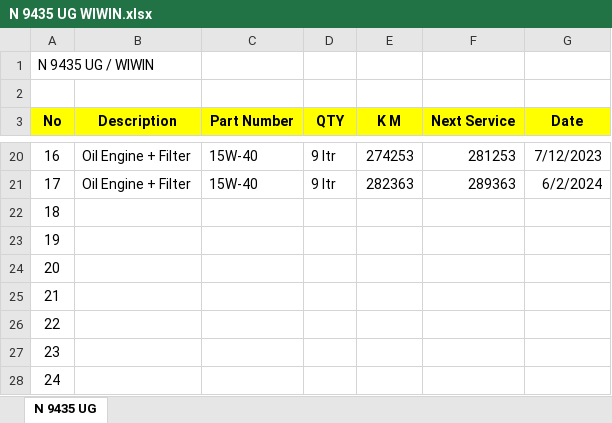
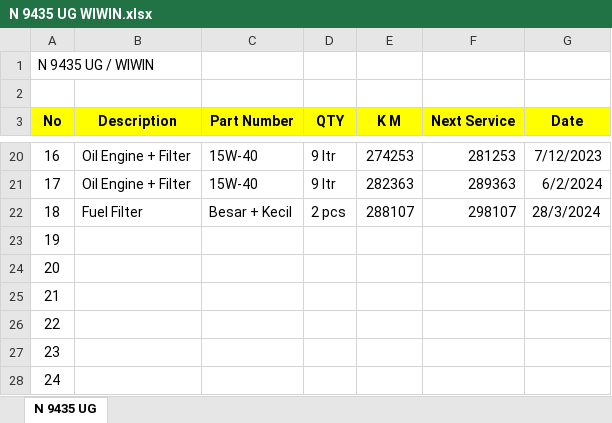
Before and after one commit to ungguljayabeton/Pergantian-Ban-Service-Kendaraan, an Excel workbook: N 9435 UG WIWIN.xlsx, sheet N 9435 UG, drawn as a sheet; only a part is shown, gaps mark what is left out; values as stored, in another font and other column widths than the file's, no borders; the diff names each change by its address in the sheet, - before the commit and + after, or states it on an @@ line.

Commit message:
Update Pergantian Ban & Service Kendaraan
28/03/2024 15:45

```diff
--- a/N 9435 UG WIWIN.xlsx (sheet N 9435 UG)
+++ b/N 9435 UG WIWIN.xlsx (sheet N 9435 UG)
-B22 (Description): (empty)
+B22 (Description): Fuel Filter
-C22 (Part Number): (empty)
+C22 (Part Number): Besar + Kecil
-D22 (QTY): (empty)
+D22 (QTY): 2 pcs
-E22 (K M): (empty)
+E22 (K M): 288107
-F22 (Next Service): (empty)
+F22 (Next Service): 298107
-G22 (Date): (empty)
+G22 (Date): 28/3/2024
```
Also changed, not shown: N 8624 UG HARUN.xlsx, N 8761 UG KABUL.xlsx, 1 other file.
